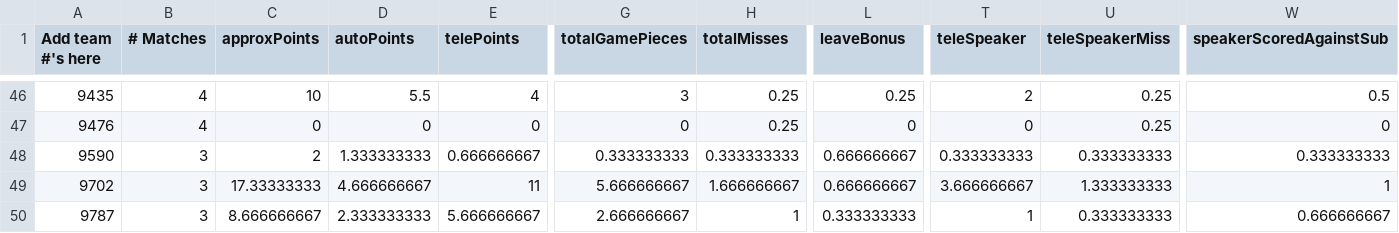
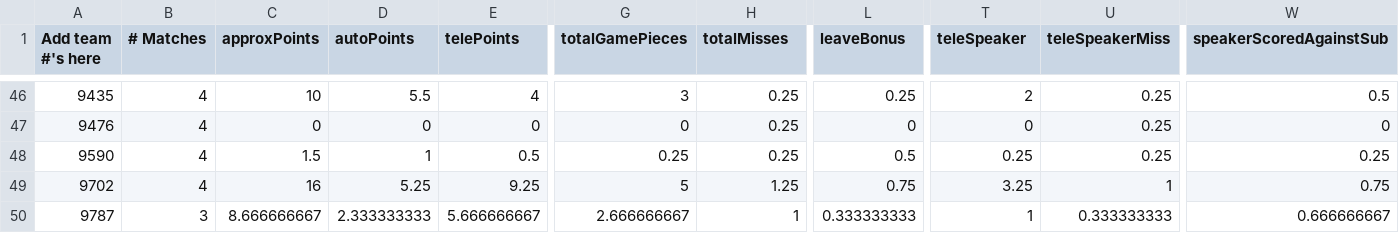
Before and after one commit to btmartin/btmartin.github.io, a CSV file: Scouting/ConsolidatedData.csv, drawn as a sheet; only a part is shown, gaps mark what is left out; the diff covers the shown part only; the diff names each change by its address in the sheet, - before the commit and + after, or states it on an @@ line.

```diff
--- a/Scouting/ConsolidatedData.csv
+++ b/Scouting/ConsolidatedData.csv
-B48:B49 (# Matches): 3
+B48:B49 (# Matches): 4
-C48 (approxPoints): 2
+C48 (approxPoints): 1.5
-D48 (autoPoints): 1.333333333
+D48 (autoPoints): 1
-E48 (telePoints): 0.666666667
+E48 (telePoints): 0.5
-G48 (totalGamePieces): 0.333333333
+G48 (totalGamePieces): 0.25
-H48 (totalMisses): 0.333333333
+H48 (totalMisses): 0.25
-L48 (leaveBonus): 0.666666667
+L48 (leaveBonus): 0.5
-T48 (teleSpeaker): 0.333333333
+T48 (teleSpeaker): 0.25
-U48 (teleSpeakerMiss): 0.333333333
+U48 (teleSpeakerMiss): 0.25
-W48 (speakerScoredAgainstSub): 0.333333333
+W48 (speakerScoredAgainstSub): 0.25
-C49 (approxPoints): 17.33333333
+C49 (approxPoints): 16
-D49 (autoPoints): 4.666666667
+D49 (autoPoints): 5.25
-E49 (telePoints): 11
+E49 (telePoints): 9.25
-G49 (totalGamePieces): 5.666666667
+G49 (totalGamePieces): 5
-H49 (totalMisses): 1.666666667
+H49 (totalMisses): 1.25
-L49 (leaveBonus): 0.666666667
+L49 (leaveBonus): 0.75
-T49 (teleSpeaker): 3.666666667
+T49 (teleSpeaker): 3.25
-U49 (teleSpeakerMiss): 1.333333333
+U49 (teleSpeakerMiss): 1
-W49 (speakerScoredAgainstSub): 1
+W49 (speakerScoredAgainstSub): 0.75
```
Also changed, not shown: 139 edited cells elsewhere in this file, Scouting/ScoutingData.csv.
